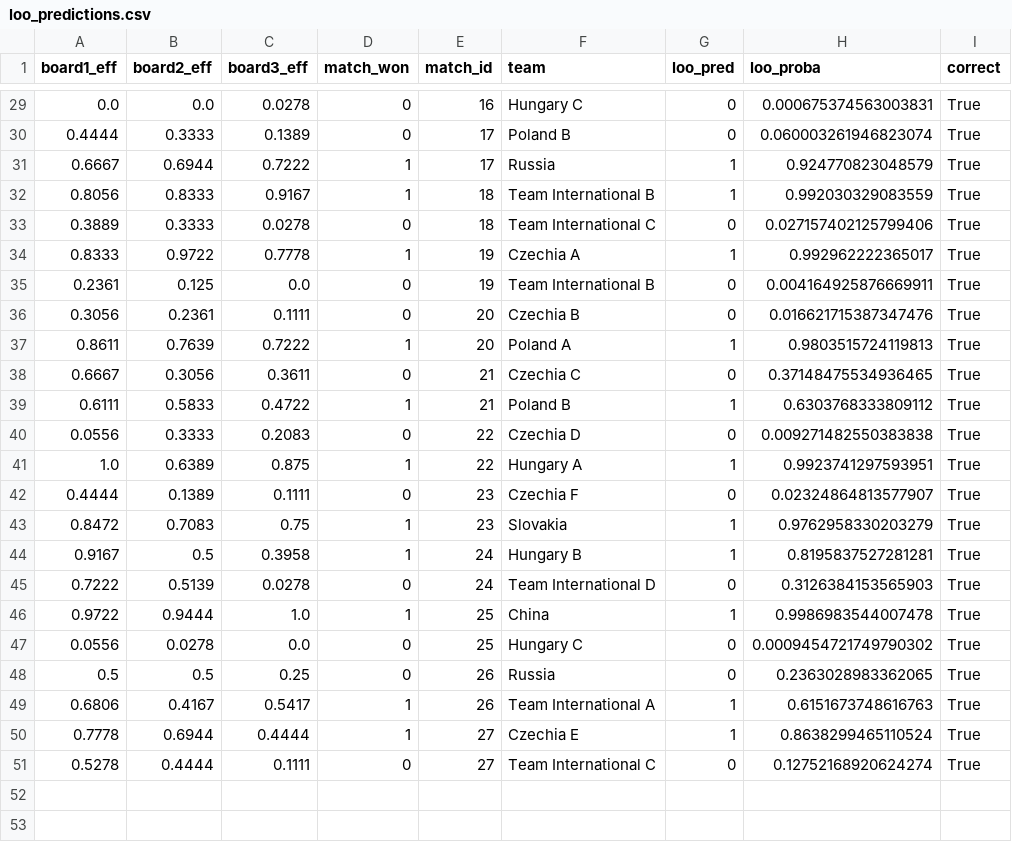
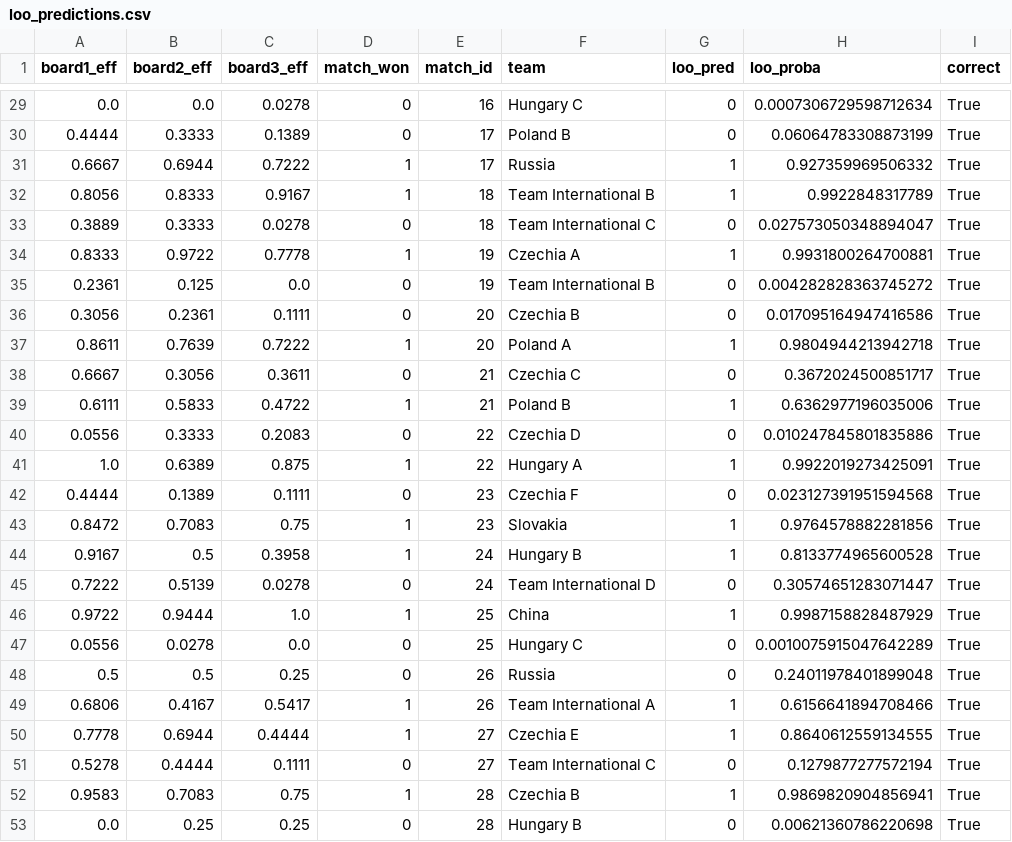
Before and after one commit to nguyencongminh090/TWBCStat, a CSV file: output/loo_predictions.csv, drawn as a sheet; only a part is shown, gaps mark what is left out; the diff covers the shown part only.

```diff
--- a/output/loo_predictions.csv
+++ b/output/loo_predictions.csv
@@ -29,23 +29,25 @@ board1_eff,board2_eff,board3_eff,match_won,match_id,team,loo_pred,loo_proba,corr
-0.0,0.0,0.0278,0,16,Hungary C,0,0.000675374563003831,True
-0.4444,0.3333,0.1389,0,17,Poland B,0,0.060003261946823074,True
-0.6667,0.6944,0.7222,1,17,Russia,1,0.924770823048579,True
-0.8056,0.8333,0.9167,1,18,Team International B,1,0.992030329083559,True
-0.3889,0.3333,0.0278,0,18,Team International C,0,0.027157402125799406,True
-0.8333,0.9722,0.7778,1,19,Czechia A,1,0.992962222365017,True
-0.2361,0.125,0.0,0,19,Team International B,0,0.004164925876669911,True
-0.3056,0.2361,0.1111,0,20,Czechia B,0,0.016621715387347476,True
-0.8611,0.7639,0.7222,1,20,Poland A,1,0.9803515724119813,True
-0.6667,0.3056,0.3611,0,21,Czechia C,0,0.37148475534936465,True
-0.6111,0.5833,0.4722,1,21,Poland B,1,0.6303768333809112,True
-0.0556,0.3333,0.2083,0,22,Czechia D,0,0.009271482550383838,True
-1.0,0.6389,0.875,1,22,Hungary A,1,0.9923741297593951,True
-0.4444,0.1389,0.1111,0,23,Czechia F,0,0.02324864813577907,True
-0.8472,0.7083,0.75,1,23,Slovakia,1,0.9762958330203279,True
-0.9167,0.5,0.3958,1,24,Hungary B,1,0.8195837527281281,True
-0.7222,0.5139,0.0278,0,24,Team International D,0,0.3126384153565903,True
-0.9722,0.9444,1.0,1,25,China,1,0.9986983544007478,True
-0.0556,0.0278,0.0,0,25,Hungary C,0,0.0009454721749790302,True
-0.5,0.5,0.25,0,26,Russia,0,0.2363028983362065,True
-0.6806,0.4167,0.5417,1,26,Team International A,1,0.6151673748616763,True
-0.7778,0.6944,0.4444,1,27,Czechia E,1,0.8638299465110524,True
-0.5278,0.4444,0.1111,0,27,Team International C,0,0.12752168920624274,True
+0.0,0.0,0.0278,0,16,Hungary C,0,0.0007306729598712634,True
+0.4444,0.3333,0.1389,0,17,Poland B,0,0.06064783308873199,True
+0.6667,0.6944,0.7222,1,17,Russia,1,0.927359969506332,True
+0.8056,0.8333,0.9167,1,18,Team International B,1,0.9922848317789,True
+0.3889,0.3333,0.0278,0,18,Team International C,0,0.027573050348894047,True
+0.8333,0.9722,0.7778,1,19,Czechia A,1,0.9931800264700881,True
+0.2361,0.125,0.0,0,19,Team International B,0,0.004282828363745272,True
+0.3056,0.2361,0.1111,0,20,Czechia B,0,0.017095164947416586,True
+0.8611,0.7639,0.7222,1,20,Poland A,1,0.9804944213942718,True
+0.6667,0.3056,0.3611,0,21,Czechia C,0,0.3672024500851717,True
+0.6111,0.5833,0.4722,1,21,Poland B,1,0.6362977196035006,True
+0.0556,0.3333,0.2083,0,22,Czechia D,0,0.010247845801835886,True
+1.0,0.6389,0.875,1,22,Hungary A,1,0.9922019273425091,True
+0.4444,0.1389,0.1111,0,23,Czechia F,0,0.023127391951594568,True
+0.8472,0.7083,0.75,1,23,Slovakia,1,0.9764578882281856,True
+0.9167,0.5,0.3958,1,24,Hungary B,1,0.8133774965600528,True
+0.7222,0.5139,0.0278,0,24,Team International D,0,0.30574651283071447,True
+0.9722,0.9444,1.0,1,25,China,1,0.9987158828487929,True
+0.0556,0.0278,0.0,0,25,Hungary C,0,0.0010075915047642289,True
+0.5,0.5,0.25,0,26,Russia,0,0.24011978401899048,True
+0.6806,0.4167,0.5417,1,26,Team International A,1,0.6156641894708466,True
+0.7778,0.6944,0.4444,1,27,Czechia E,1,0.8640612559134555,True
+0.5278,0.4444,0.1111,0,27,Team International C,0,0.1279877277572194,True
+0.9583,0.7083,0.75,1,28,Czechia B,1,0.9869820904856941,True
+0.0,0.25,0.25,0,28,Hungary B,0,0.00621360786220698,True
```
Also changed, not shown: 27 edited cells elsewhere in this file, output/final_logistic_model.csv, output/regularization_grid_search.csv, 25 other files.
